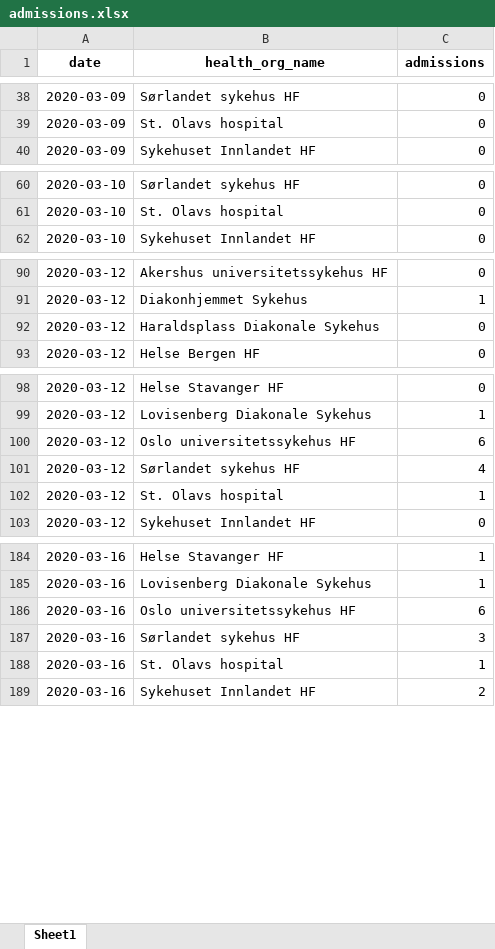
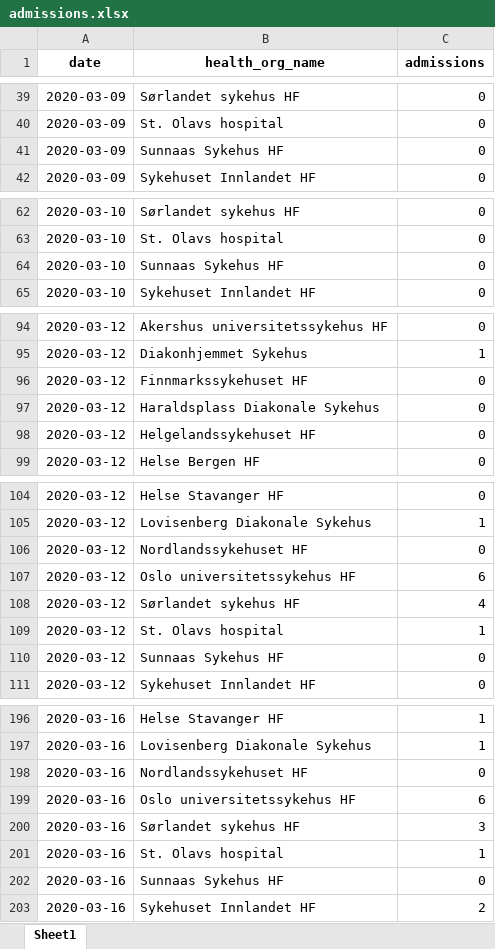
Before and after one commit to thohan88/covid19-nor-data, an Excel workbook: data/02_admissions/admissions.xlsx, sheet Sheet1, drawn as a sheet; only a part is shown, gaps mark what is left out; values as stored, in another font and other column widths than the file's, no borders; the diff covers the shown part only; the diff names each change by its address in the sheet, - before the commit and + after, or states it on an @@ line.

```diff
--- a/data/02_admissions/admissions.xlsx (sheet Sheet1)
+++ b/data/02_admissions/admissions.xlsx (sheet Sheet1)
+row 41: 2020-03-09 | Sunnaas Sykehus HF | 0
+row 64: 2020-03-10 | Sunnaas Sykehus HF | 0
+row 96: 2020-03-12 | Finnmarkssykehuset HF | 0
+row 98: 2020-03-12 | Helgelandssykehuset HF | 0
+row 106: 2020-03-12 | Nordlandssykehuset HF | 0
+row 110: 2020-03-12 | Sunnaas Sykehus HF | 0
+row 198: 2020-03-16 | Nordlandssykehuset HF | 0
+row 202: 2020-03-16 | Sunnaas Sykehus HF | 0
```
Also changed, not shown: 30 added rows and 21 edited cells elsewhere in this sheet, data/01_infected/msis/municipality.xlsx, data/01_infected/msis/municipality_and_district.xlsx, 20 other files.
